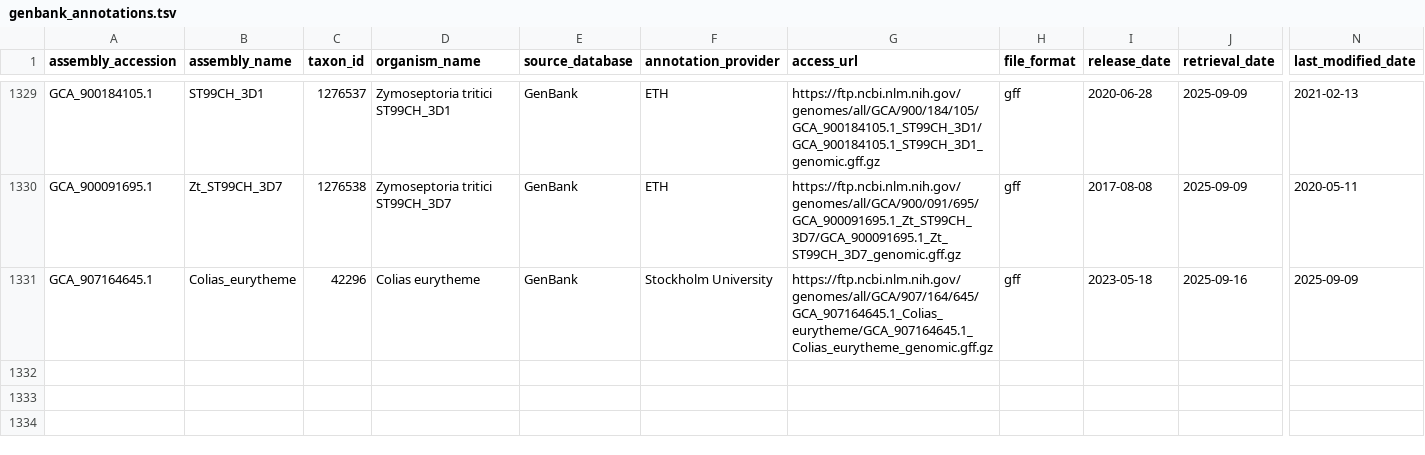
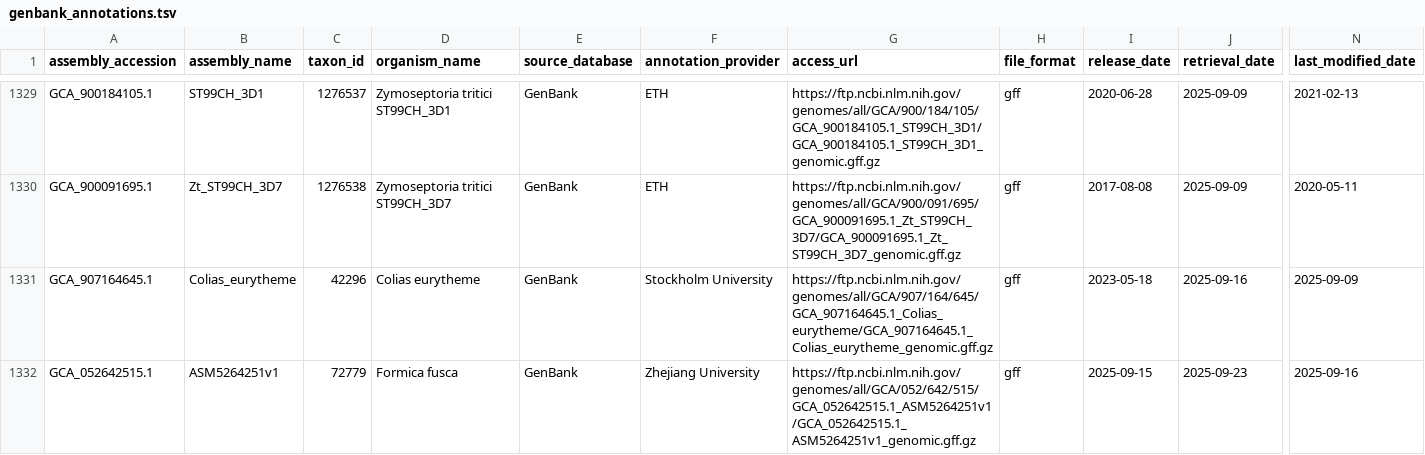
Before and after one commit to guigolab/genome-annotation-tracker, a TSV file: data/genbank_annotations.tsv, drawn as a sheet; only a part is shown, gaps mark what is left out; rows hold the shown columns only; the diff names each change by its address in the sheet, - before the commit and + after, or states it on an @@ line.

```diff
--- a/data/genbank_annotations.tsv
+++ b/data/genbank_annotations.tsv
+row 1332: GCA_052642515.1 | ASM5264251v1 | 72779 | Formica fusca | GenBank | Zhejiang University | https://ftp.ncbi.nlm.nih.gov/genomes/all/GCA/052/642/515/GCA_052642515.1_ASM5264251v1/GCA_052642515.1_ASM5264251v1_genomic.gff.gz | gff | 2025-09-15 | 2025-09-23 | 2025-09-16
```
